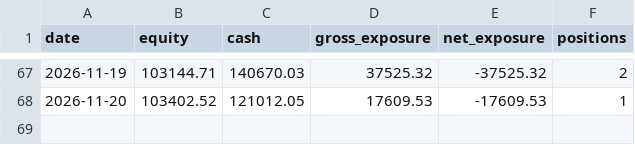
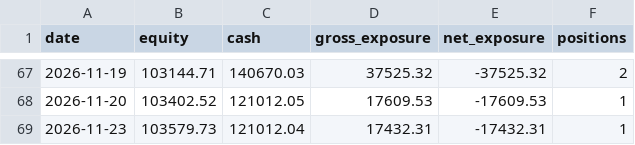
Before and after one commit to ConnorHampstead/claude-portfolio, a CSV file: state/equity.csv, drawn as a sheet; only a part is shown, gaps mark what is left out.

```diff
--- a/state/equity.csv
+++ b/state/equity.csv
@@ -68 +68,2 @@ date,equity,cash,gross_exposure,net_exposure,positions
 2026-11-20,103402.52,121012.05,17609.53,-17609.53,1
+2026-11-23,103579.73,121012.04,17432.31,-17432.31,1
```
Also changed, not shown: shadow.csv, 12 other files.
